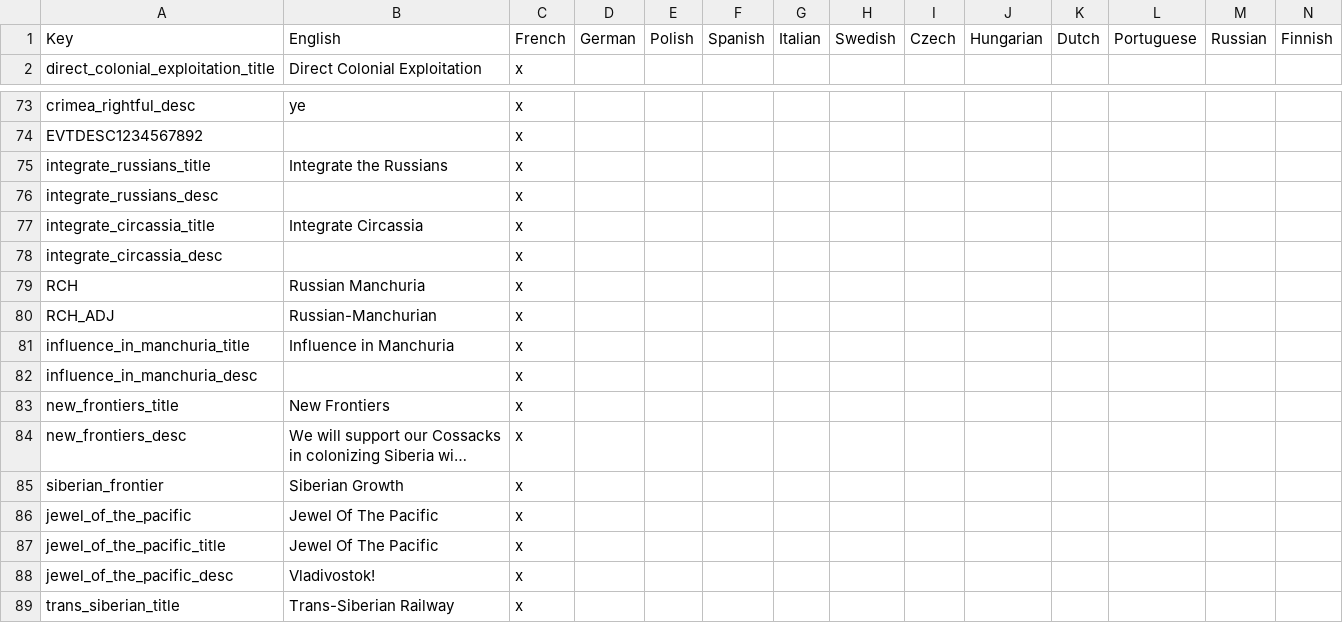
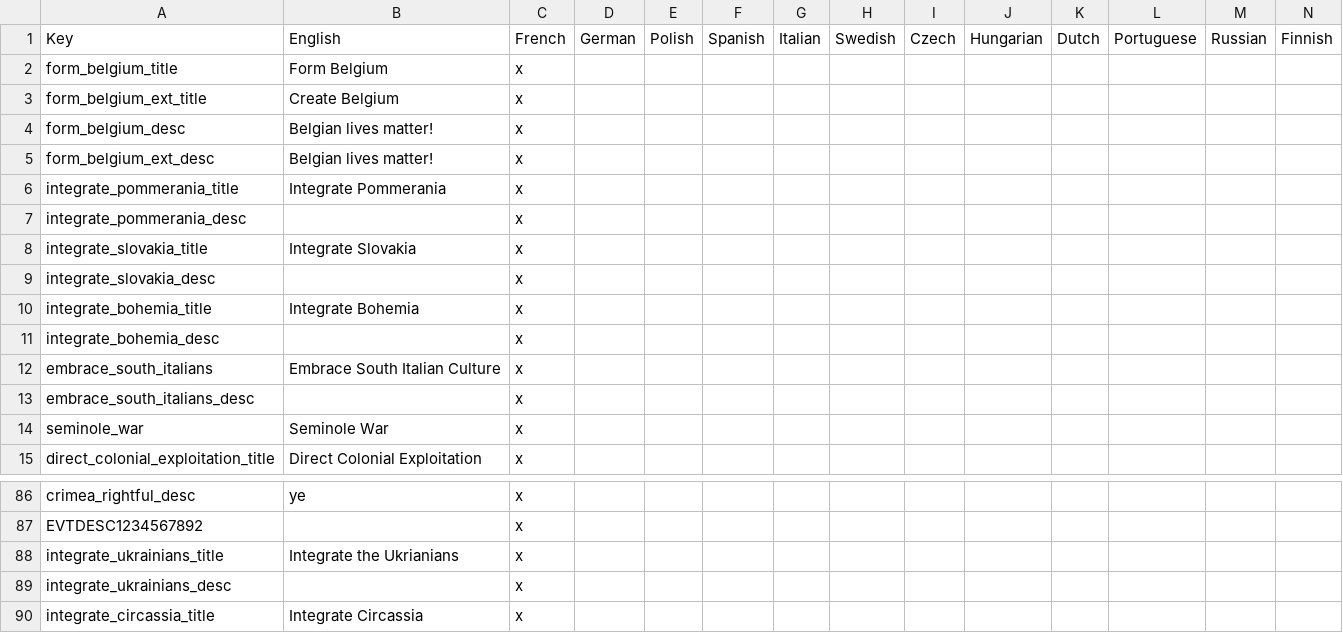
Before and after one commit to Remis932/Frederick-s-Nightmare-Mod, a CSV file: localisation/00_local_loc.csv, drawn as a sheet; only a part is shown, gaps mark what is left out; the shorter side is filled out with more unchanged rows; long unchanged cells end in ….

Commit message:
belgian lives matter (belg hund)
i actually added some flavour for florida's Seminoles and belgium got some attention, as they no longer have any starting cores, but have to be formed by either a released wallonia/flanders or by an external power

```diff
--- a/localisation/00_local_loc.csv
+++ b/localisation/00_local_loc.csv
@@ -1,2 +1,15 @@
 Key;English;French;German;Polish;Spanish;Italian;Swedish;Czech;Hungarian;Dutch;Portuguese;Russian;Finnish;
+form_belgium_title;Form Belgium;x
+form_belgium_ext_title;Create Belgium;x
+form_belgium_desc;Belgian lives matter!;x
+form_belgium_ext_desc;Belgian lives matter!;x
+integrate_pommerania_title;Integrate Pommerania;x
+integrate_pommerania_desc; ;x
+integrate_slovakia_title;Integrate Slovakia;x
+integrate_slovakia_desc; ;x
+integrate_bohemia_title;Integrate Bohemia;x
+integrate_bohemia_desc; ;x
+embrace_south_italians;Embrace South Italian Culture;x
+embrace_south_italians_desc; ;x
+seminole_war;Seminole War;x
 direct_colonial_exploitation_title;Direct Colonial Exploitation;x
@@ -74,4 +87,4 @@ crimea_rightful_desc;ye;x
 EVTDESC1234567892; ;x
-integrate_russians_title;Integrate the Russians;x
-integrate_russians_desc; ;x
+integrate_ukrainians_title;Integrate the Ukrianians;x
+integrate_ukrainians_desc; ;x
 integrate_circassia_title;Integrate Circassia;x
```
Also changed, not shown: 21 other files.
